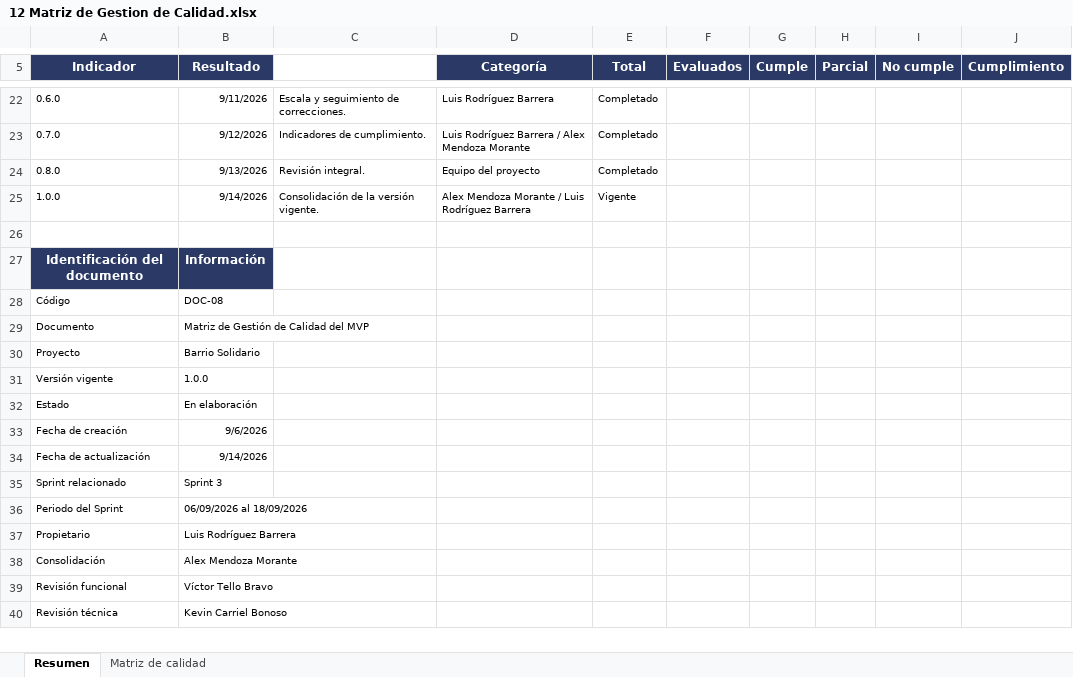
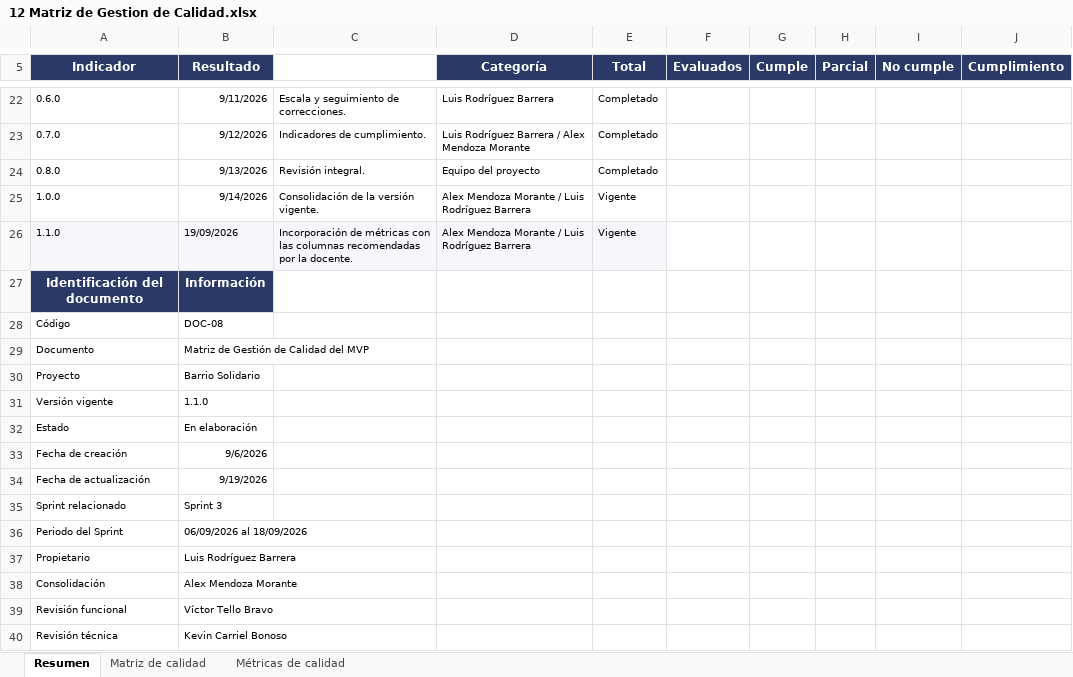
Before and after one commit to UESSalexmendoza/Proyecto-Ingenieria-II, an Excel workbook: Documentacion/12 Matriz de Gestion de Calidad.xlsx, sheet Resumen, drawn as a sheet; only a part is shown, gaps mark what is left out; values as stored, in another font and other column widths than the file's, no borders; charts and pictures and conditional formats not drawn; the diff names each change by its address in the sheet, - before the commit and + after, or states it on an @@ line.

```diff
--- a/Documentacion/12 Matriz de Gestion de Calidad.xlsx (sheet Resumen)
+++ b/Documentacion/12 Matriz de Gestion de Calidad.xlsx (sheet Resumen)
+sheet tab: Métricas de calidad
-row 26: (empty)
+row 26: 1.1.0 | 19/09/2026 | Incorporación de métricas con las columnas recomendadas por la docente. | Alex Mendoza Morante / Luis Rodríguez Barrera | Vigente
-A26:E26 fill: none
+A26:E26 fill: #F5F7FA
-B31 (Resultado): 1.0.0
+B31 (Resultado): 1.1.0
-B34 (Resultado): 9/14/2026
+B34 (Resultado): 9/19/2026
```
Also changed, not shown: sheet Matriz de calidad, charts or pictures, Documentacion/14 Matriz de Gestion de Riesgos.xlsx, 34 other files.
